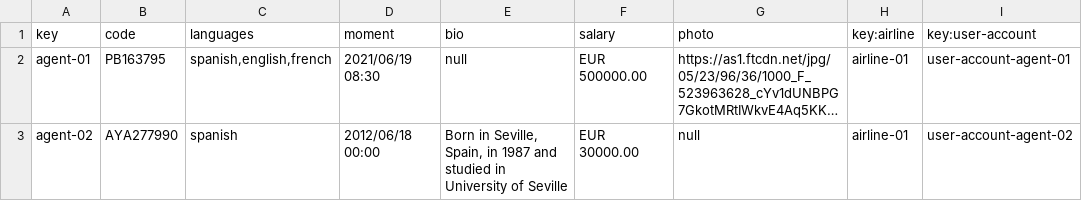
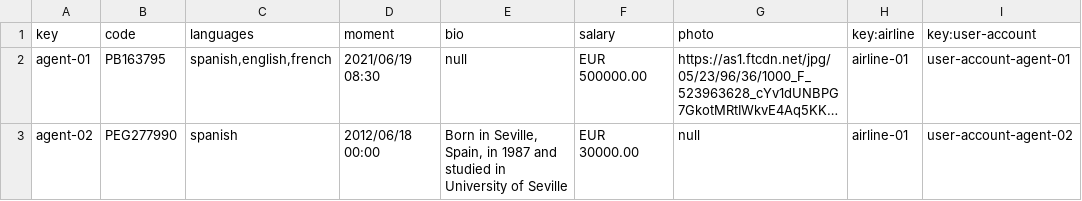
Before and after one commit to alevarmun1/Acme-ANS-D02, a CSV file: src/main/resources/WEB-INF/data/sample/agent.csv, drawn as a sheet; long unchanged cells end in …; the diff names each change by its address in the sheet, - before the commit and + after, or states it on an @@ line.

```diff
--- a/src/main/resources/WEB-INF/data/sample/agent.csv
+++ b/src/main/resources/WEB-INF/data/sample/agent.csv
-B3 (code): AYA277990
+B3 (code): PEG277990
```
Also changed, not shown: src/main/resources/WEB-INF/data/sample/claim.csv, src/main/resources/WEB-INF/data/sample/review.csv, 9 other files.
